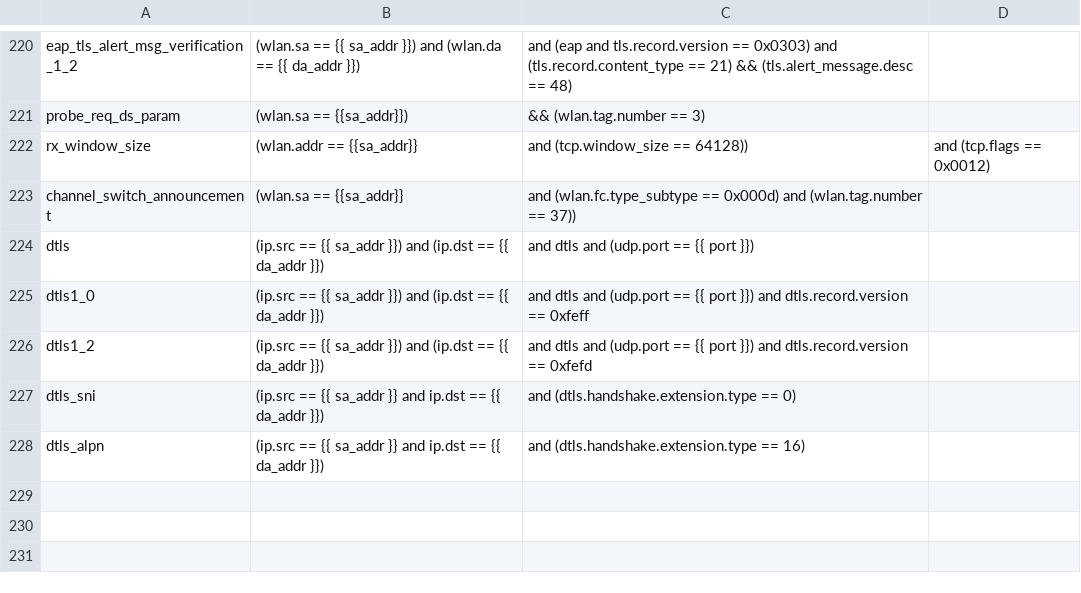
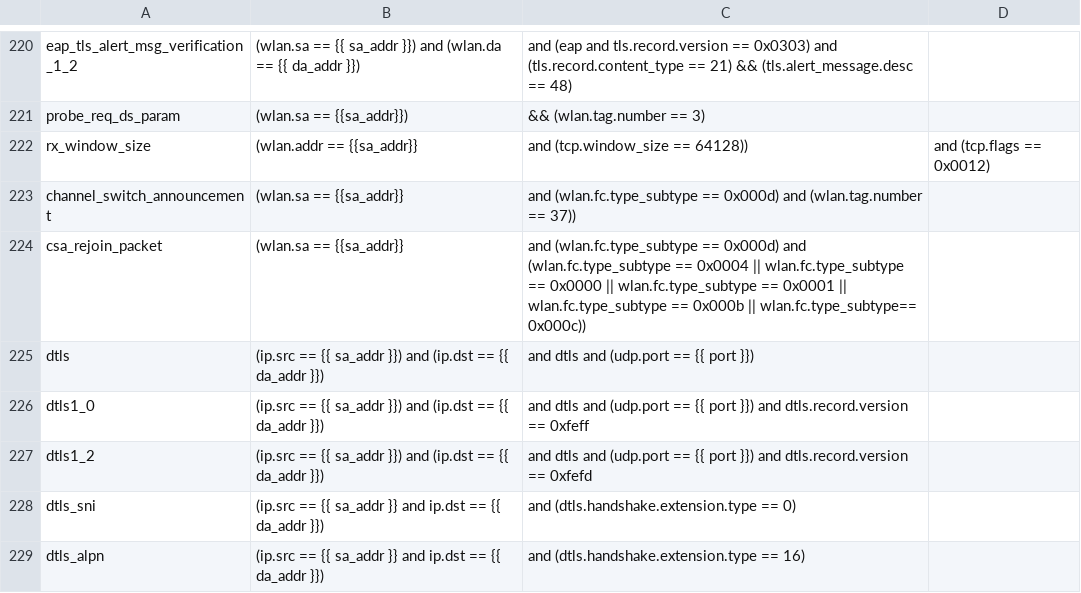
Before and after one commit to avinashsilabs/Sample_App_Automation_utf, a CSV file: config/sniffer_filter.csv, drawn as a sheet; only a part is shown, gaps mark what is left out; the diff names each change by its address in the sheet, - before the commit and + after, or states it on an @@ line.

Commit message:
Pull request #3589: Adding TC ID's C776234, C776235, C775236, C776237, C776238, C776239, C776240, C776241, C779609, C779701
Merge in IOT_INFRA_SW/utf_wifi from WIFI_BT_UTFHELP-5407-automate-testcases-from-wlan_sta_csa-test-plan to release/milestone78

Squashed commit of the following:

commit 8e15e76246af777fa9e131e0217ddbea9a477b2e
Author: acraghav <acraghav@silabs.com>
Date:   Wed Jul 2 22:06:31 2025 +0530

    Adding rejoin check filter

commit 54d5ef47e1dbef6a6ba73ad27bafa81facf1d774
Author: acraghav <acraghav@silabs.com>
Date:   Wed Jul 2 22:04:35 2025 +0530

    Addressing issues

commit e7eb26e37adf3de631bd04369490199270e6947b
Author: acraghav <acraghav@silabs.com>
Date:   Tue Jul 1 22:51:32 2025 +0530

    removed firmware file

commit b39093ba559ef0090eb484df8f949b2a901f37c1
Author: acraghav <acraghav@silabs.com>
Date:   Tue Jul 1 22:49:51 2025 +0530

    Fixing issues

commit 9971f9ca1933774eeeab627177e301dae969ff0f
Author: acraghav <acraghav@silabs.com>
Date:   Tue Jul 1 15:38:40 2025 +0530

    reverting changes

commit 9c17a0c68cc8b219559ba94ba335590d3c1b74d4
Author: acraghav <acraghav@silabs.com>
Date:   Tue Jul 1 15:35:00 2025 +0530

    reverting harness changes

commit 23b9476527d73b02f31d851f0fb0b480902a072f
Author: acraghav <acraghav@silabs.com>
Date:   Tue Jul 1 15:29:54 2025 +0530

    pushing changes

commit 5d42915902dc4ec164a632a8aeb2e65b45579c7d
Author: acraghav <acraghav@silabs.com>
Date:   Tue Jul 1 15:24:54 2025 +0530

    Making Changes

commit 12ecaacb0968b2b4017b614973594bbca19d5ae5
Author: acraghav <acraghav@silabs.com>
Date:   Mon Jun 30 14:54:56 2025 +0530

    Adding changes to test_wlan_csa_sdk.py

commit e55ce50c2b114ec550c19bc917409ca3908810c6
Author: acraghav <acraghav@silabs.com>
Date:   Fri Jun 27 21:01:14 2025 +0530

    updated the aws_shadow_update TC

commit 79afba078d08d7605cd284d4413ec88f0de6288b
Author: acraghav <acraghav@silabs.com>
Date:   Fri Jun 27 15:20:39 2025 +0530

    Adding TC ID's C776234, C776235, C775236, C776237

```diff
--- a/config/sniffer_filter.csv
+++ b/config/sniffer_filter.csv
+row 224: csa_rejoin_packet | (wlan.sa == {{sa_addr}} | and (wlan.fc.type_subtype == 0x000d) and (wlan.fc.type_subtype == 0x0004 || wlan.fc.type_subtype == 0x0000 || wlan.fc.type_subtype == 0x0001 || wlan.fc.type_subtype == 0x000b || wlan.fc.type_subtype== 0x000c))
```
Also changed, not shown: 3 other files.
